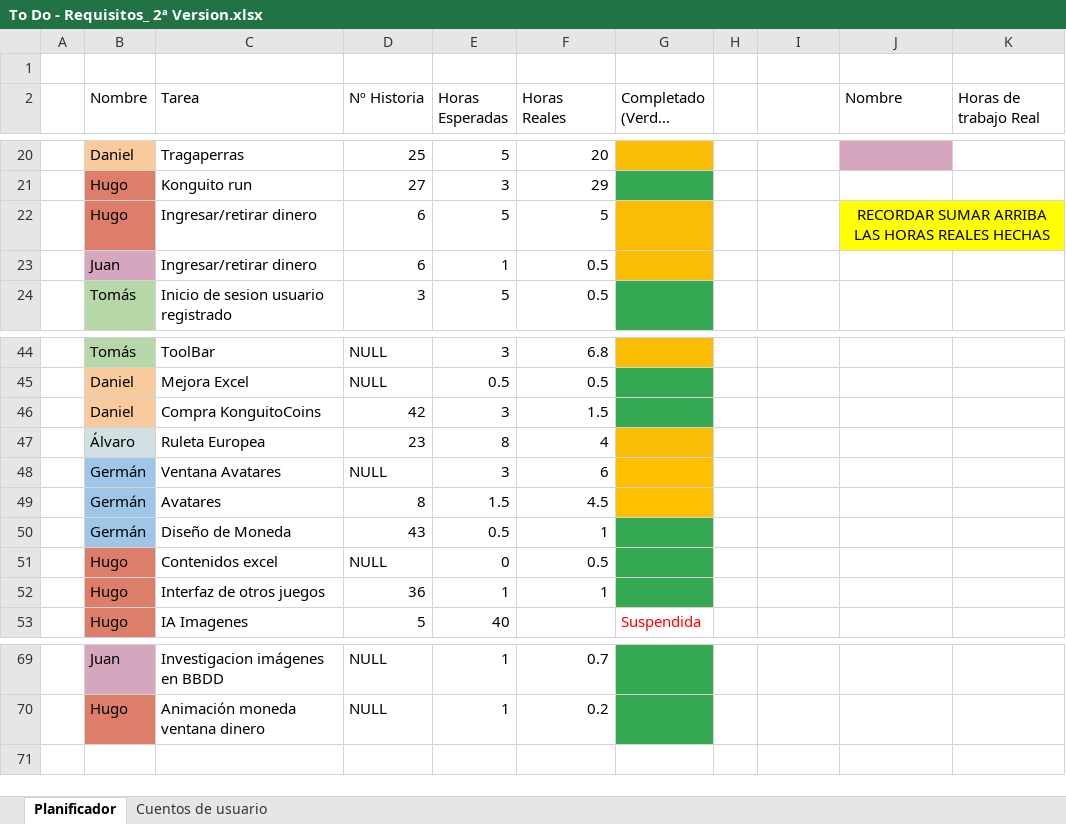
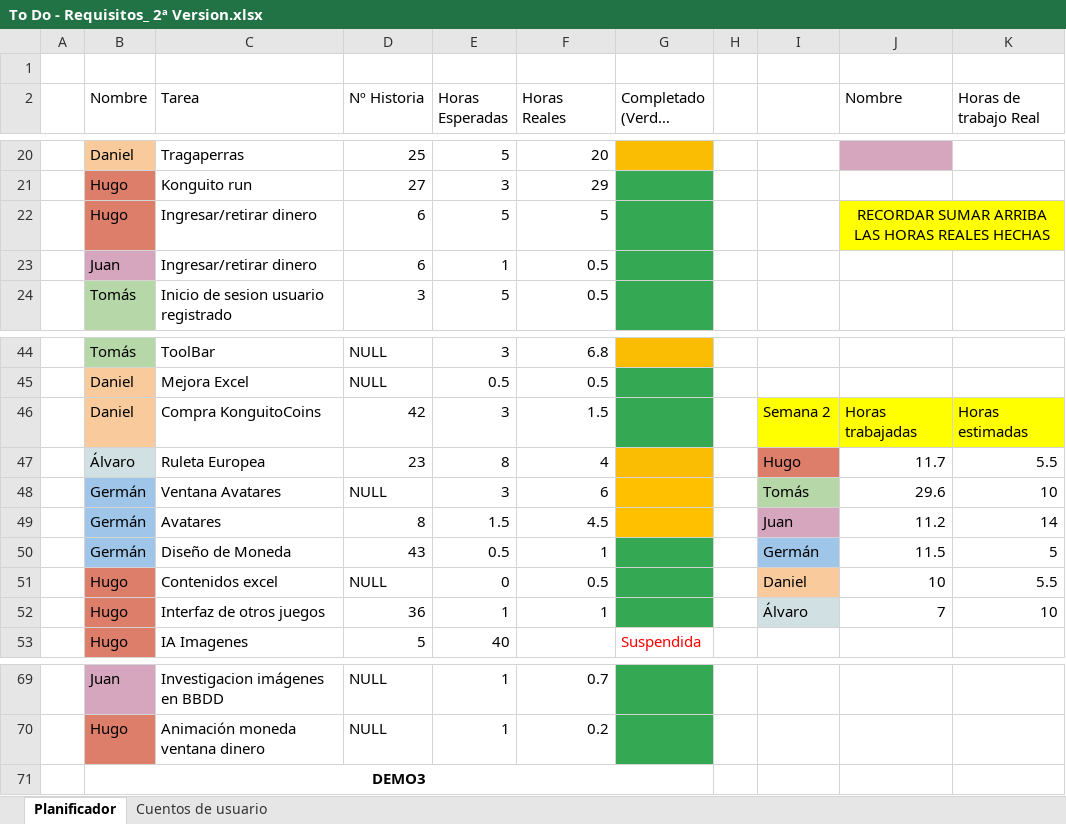
Before and after one commit to DonJuanFederico/Konguitos_Casino, an Excel workbook: Documentación/To Do - Requisitos_ 2ª Version.xlsx, sheet Planificador, drawn as a sheet; only a part is shown, gaps mark what is left out; long unchanged cells end in …; values as stored, in another font and other column widths than the file's, no borders; charts and pictures not drawn; the diff names each change by its address in the sheet, - before the commit and + after, or states it on an @@ line.

Commit message:
Excel estadisticas semana 2

```diff
--- a/Documentación/To Do - Requisitos_ 2ª Version.xlsx (sheet Planificador)
+++ b/Documentación/To Do - Requisitos_ 2ª Version.xlsx (sheet Planificador)
-G22:G23 fill: #FBBC04
+G22:G23 fill: #34A853
-I46: (empty)
+I46: Semana 2
-I46:K46 fill: none
+I46:K46 fill: #FFFF00
-J46 (Nombre): (empty)
+J46 (Nombre): Horas trabajadas
-K46 (Horas de trabajo Real): (empty)
+K46 (Horas de trabajo Real): Horas estimadas
-I47: (empty)
+I47: Hugo
-I47 fill: none
+I47 fill: #DD7E6B
-J47 (Nombre): (empty)
+J47 (Nombre): 11.7
-K47 (Horas de trabajo Real): (empty)
+K47 (Horas de trabajo Real): 5.5
-I48: (empty)
+I48: Tomás
-I48 fill: none
+I48 fill: #B6D7A8
-J48 (Nombre): (empty)
+J48 (Nombre): 29.6
-K48 (Horas de trabajo Real): (empty)
+K48 (Horas de trabajo Real): 10
-I49: (empty)
+I49: Juan
-I49 fill: none
+I49 fill: #D5A6BD
-J49 (Nombre): (empty)
+J49 (Nombre): 11.2
-K49 (Horas de trabajo Real): (empty)
+K49 (Horas de trabajo Real): 14
-I50: (empty)
+I50: Germán
-I50 fill: none
+I50 fill: #9FC5E8
-J50 (Nombre): (empty)
+J50 (Nombre): 11.5
-K50 (Horas de trabajo Real): (empty)
+K50 (Horas de trabajo Real): 5
-I51: (empty)
+I51: Daniel
-I51 fill: none
+I51 fill: #F9CB9C
-J51 (Nombre): (empty)
+J51 (Nombre): 10
-K51 (Horas de trabajo Real): (empty)
+K51 (Horas de trabajo Real): 5.5
-I52: (empty)
+I52: Álvaro
-I52 fill: none
+I52 fill: #D0E0E3
-J52 (Nombre): (empty)
+J52 (Nombre): 7
-K52 (Horas de trabajo Real): (empty)
+K52 (Horas de trabajo Real): 10
+row 71:  | DEMO3
```
Also changed, not shown: sheet Cuentos de usuario, charts or pictures.
